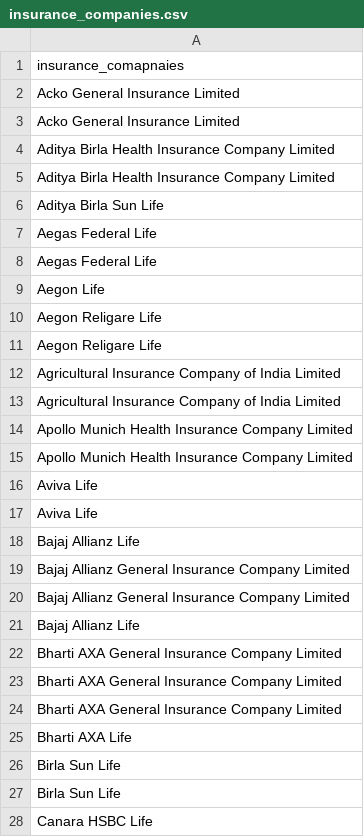
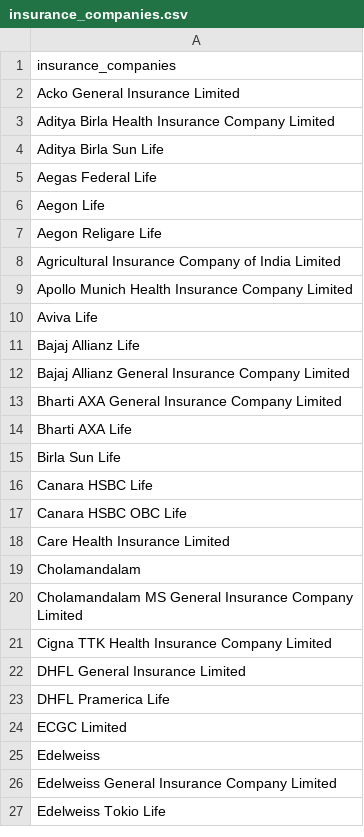
Before and after one commit to factly/validly, a CSV file: app/core/insurance_companies.csv, drawn as a sheet; only a part is shown; the shorter side is filled out with more unchanged rows; the diff covers the shown part only.

```diff
--- a/app/core/insurance_companies.csv
+++ b/app/core/insurance_companies.csv
@@ -1,5 +1,3 @@
-insurance_comapnaies
+insurance_companies
 Acko General Insurance Limited
-Acko General Insurance Limited
-Aditya Birla Health Insurance Company Limited
 Aditya Birla Health Insurance Company Limited
@@ -7,11 +5,6 @@ Aditya Birla Sun Life
 Aegas Federal Life
-Aegas Federal Life
 Aegon Life
 Aegon Religare Life
-Aegon Religare Life
-Agricultural Insurance Company of India Limited
 Agricultural Insurance Company of India Limited
 Apollo Munich Health Insurance Company Limited
-Apollo Munich Health Insurance Company Limited
-Aviva Life
 Aviva Life
@@ -19,9 +12,4 @@ Bajaj Allianz Life
 Bajaj Allianz General Insurance Company Limited
-Bajaj Allianz General Insurance Company Limited
-Bajaj Allianz Life
-Bharti AXA General Insurance Company Limited
-Bharti AXA General Insurance Company Limited
 Bharti AXA General Insurance Company Limited
 Bharti AXA Life
-Birla Sun Life
 Birla Sun Life
```
Also changed, not shown: 49 removed rows elsewhere in this file, 5 other files.
